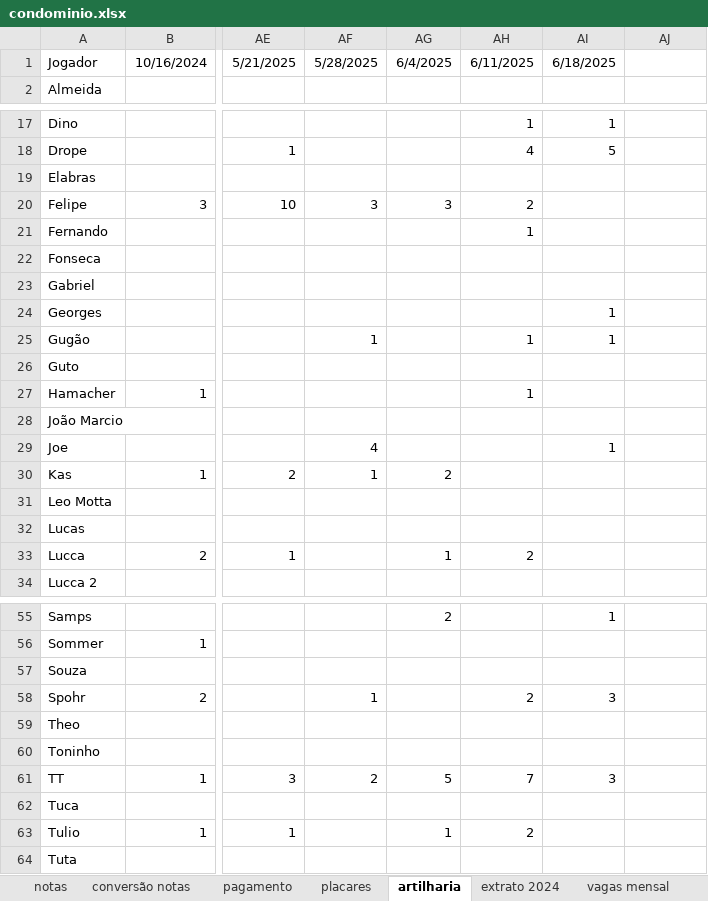
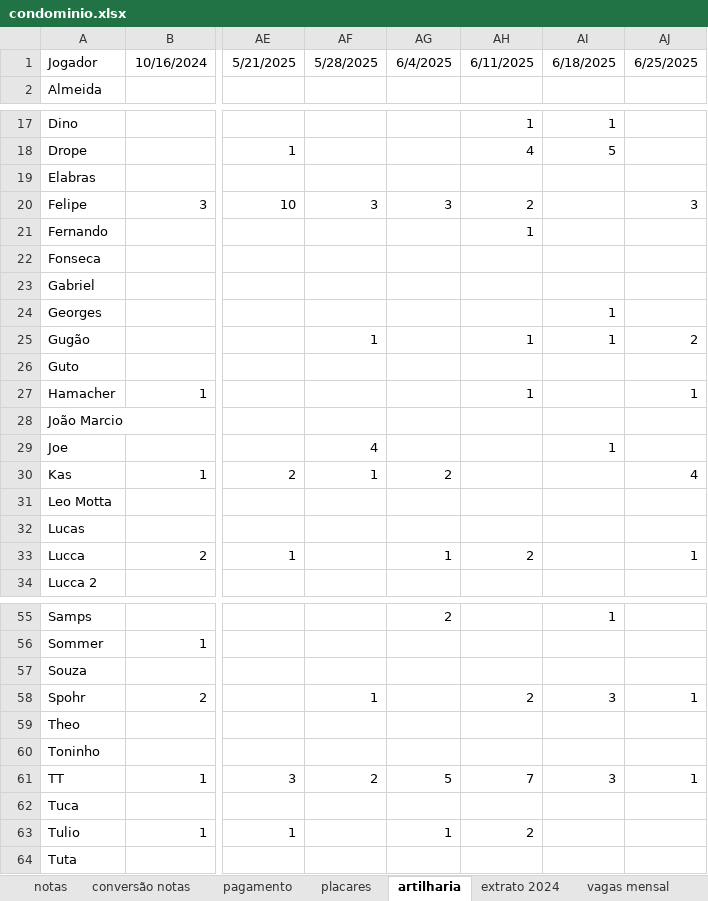
Before and after one commit to PHamacher/dashboard-pelada, an Excel workbook: data/condominio.xlsx, sheet artilharia, drawn as a sheet; only a part is shown, gaps mark what is left out; values as stored, in another font and other column widths than the file's, no borders; the diff covers the shown part only; the diff names each change by its address in the sheet, - before the commit and + after, or states it on an @@ line.

```diff
--- a/data/condominio.xlsx (sheet artilharia)
+++ b/data/condominio.xlsx (sheet artilharia)
-AJ1: (empty)
+AJ1: 6/25/2025
-AJ20: (empty)
+AJ20: 3
-AJ25: (empty)
+AJ25: 2
-AJ27: (empty)
+AJ27: 1
-AJ30: (empty)
+AJ30: 4
-AJ33: (empty)
+AJ33: 1
-AJ58: (empty)
+AJ58: 1
-AJ61: (empty)
+AJ61: 1
```
Also changed, not shown: 2 edited cells elsewhere in this sheet, sheet notas, sheet placares, formulas that keep their value.
